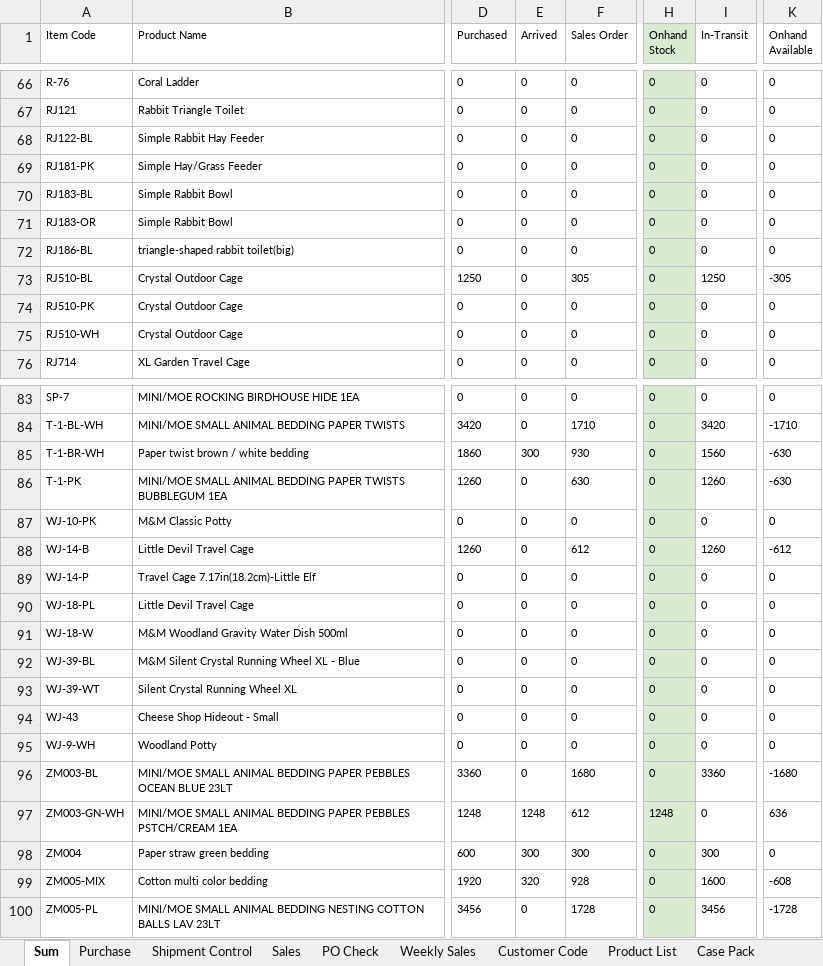
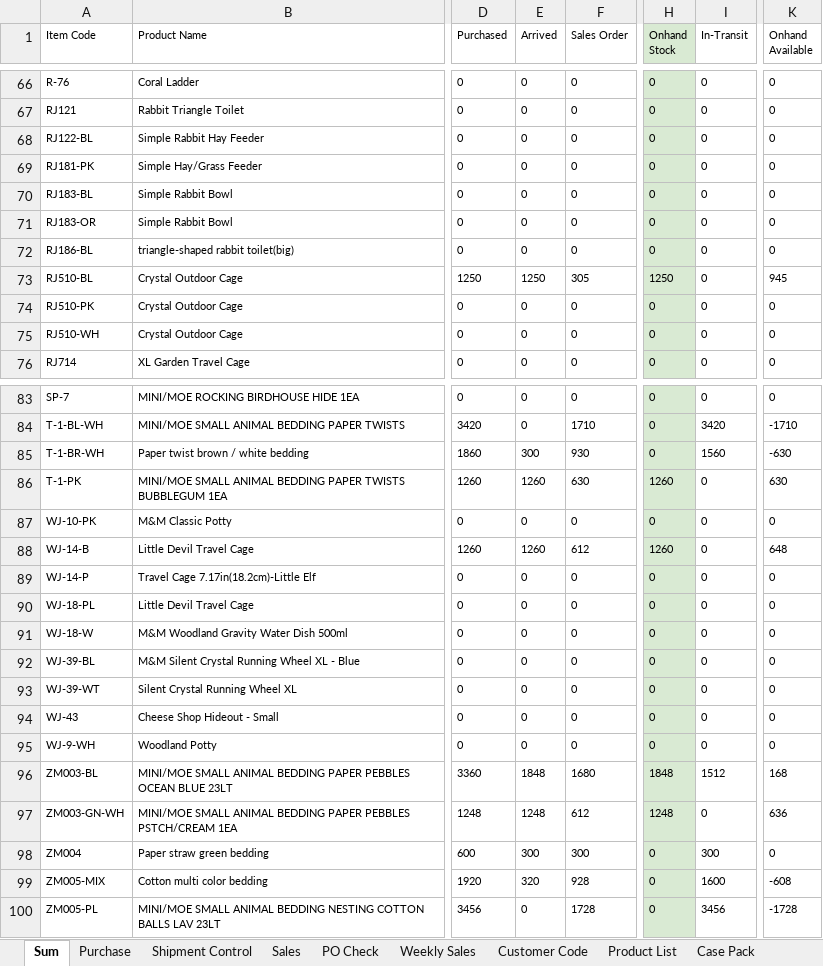
Before and after one commit to nicolechu111111-lgtm/scm-risk-dashboard, an Excel workbook: data/current_follow_up.xlsx, sheet Sum, drawn as a sheet; only a part is shown, gaps mark what is left out; values as stored, in another font and other column widths than the file's, no borders; conditional formats not drawn; the diff covers the shown part only; the diff names each change by its address in the sheet, - before the commit and + after, or states it on an @@ line.

```diff
--- a/data/current_follow_up.xlsx (sheet Sum)
+++ b/data/current_follow_up.xlsx (sheet Sum)
-E73 (Arrived): 0
+E73 (Arrived): 1250
-H73 (Onhand Stock): 0
+H73 (Onhand Stock): 1250
-I73 (In-Transit): 1250
+I73 (In-Transit): 0
-K73 (Onhand Available): -305
+K73 (Onhand Available): 945
-E86 (Arrived): 0
+E86 (Arrived): 1260
-H86 (Onhand Stock): 0
+H86 (Onhand Stock): 1260
-I86 (In-Transit): 1260
+I86 (In-Transit): 0
-K86 (Onhand Available): -630
+K86 (Onhand Available): 630
-E88 (Arrived): 0
+E88 (Arrived): 1260
-H88 (Onhand Stock): 0
+H88 (Onhand Stock): 1260
-I88 (In-Transit): 1260
+I88 (In-Transit): 0
-K88 (Onhand Available): -612
+K88 (Onhand Available): 648
-E96 (Arrived): 0
+E96 (Arrived): 1848
-H96 (Onhand Stock): 0
+H96 (Onhand Stock): 1848
-I96 (In-Transit): 3360
+I96 (In-Transit): 1512
-K96 (Onhand Available): -1680
+K96 (Onhand Available): 168
```
Also changed, not shown: 32 edited cells elsewhere in this sheet, sheet Purchase, sheet Shipment Control, sheet Sales.
